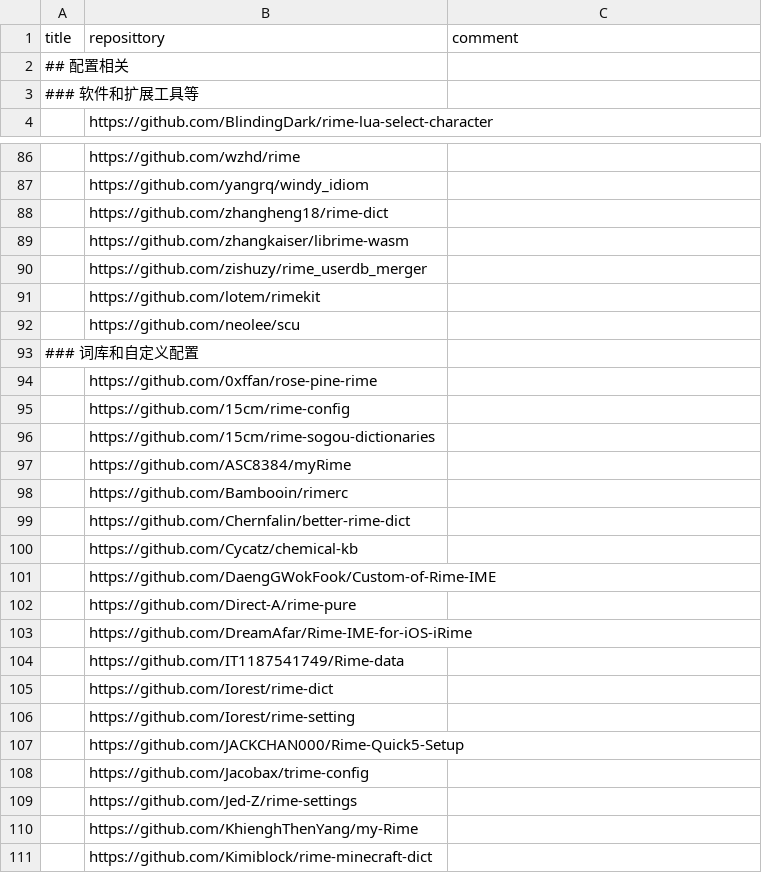
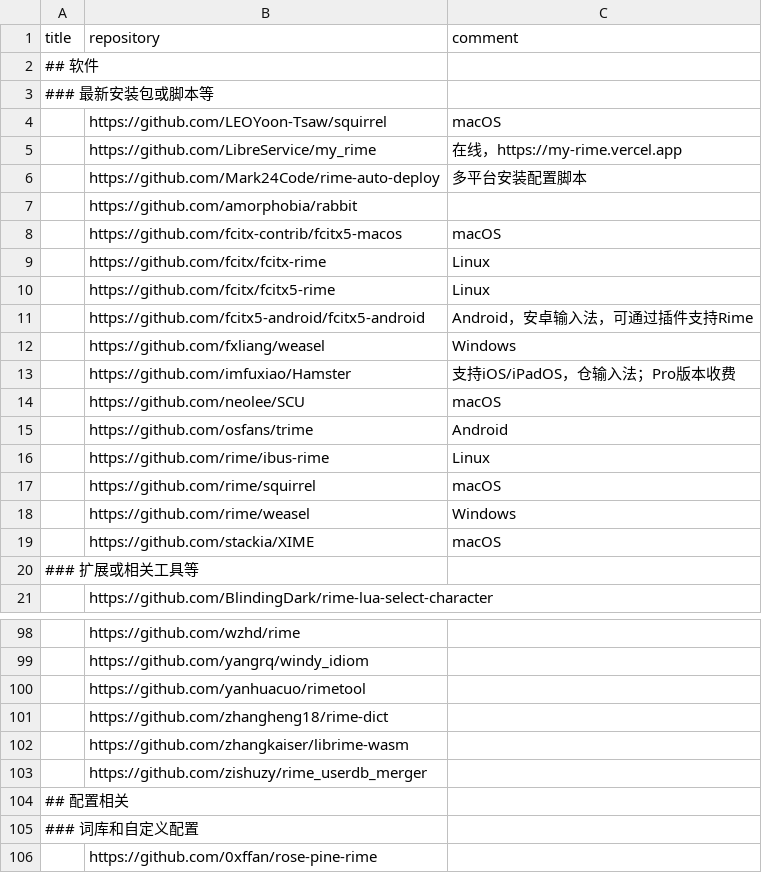
Before and after one commit to hantang/rime-list, a TSV file: data.tsv, drawn as a sheet; only a part is shown, gaps mark what is left out; the shorter side is filled out with more unchanged rows; the diff covers the shown part only.

```diff
--- a/data.tsv
+++ b/data.tsv
@@ -1,4 +1,21 @@
-title	reposittory	comment
-## 配置相关		
-### 软件和扩展工具等		
+title	repository	comment
+## 软件		
+### 最新安装包或脚本等		
+	https://github.com/LEOYoon-Tsaw/squirrel	macOS
+	https://github.com/LibreService/my_rime	在线，https://my-rime.vercel.app
+	https://github.com/Mark24Code/rime-auto-deploy	多平台安装配置脚本
+	https://github.com/amorphobia/rabbit	
+	https://github.com/fcitx-contrib/fcitx5-macos	macOS
+	https://github.com/fcitx/fcitx-rime	Linux
+	https://github.com/fcitx/fcitx5-rime	Linux
+	https://github.com/fcitx5-android/fcitx5-android	Android，安卓输入法，可通过插件支持Rime
+	https://github.com/fxliang/weasel	Windows
+	https://github.com/imfuxiao/Hamster	支持iOS/iPadOS，仓输入法；Pro版本收费
+	https://github.com/neolee/SCU	macOS
+	https://github.com/osfans/trime	Android
+	https://github.com/rime/ibus-rime	Linux
+	https://github.com/rime/squirrel	macOS
+	https://github.com/rime/weasel	Windows
+	https://github.com/stackia/XIME	macOS
+### 扩展或相关工具等		
 	https://github.com/BlindingDark/rime-lua-select-character	
@@ -87,2 +99,3 @@ title	reposittory	comment
 	https://github.com/yangrq/windy_idiom	
+	https://github.com/yanhuacuo/rimetool	
 	https://github.com/zhangheng18/rime-dict	
@@ -90,4 +103,3 @@ title	reposittory	comment
 	https://github.com/zishuzy/rime_userdb_merger	
-	https://github.com/lotem/rimekit	
-	https://github.com/neolee/scu	
+## 配置相关		
 ### 词库和自定义配置		
```
Also changed, not shown: 14 added rows, 11 removed rows, 1 moved row and 2 edited cells elsewhere in this file, 5 other files.
